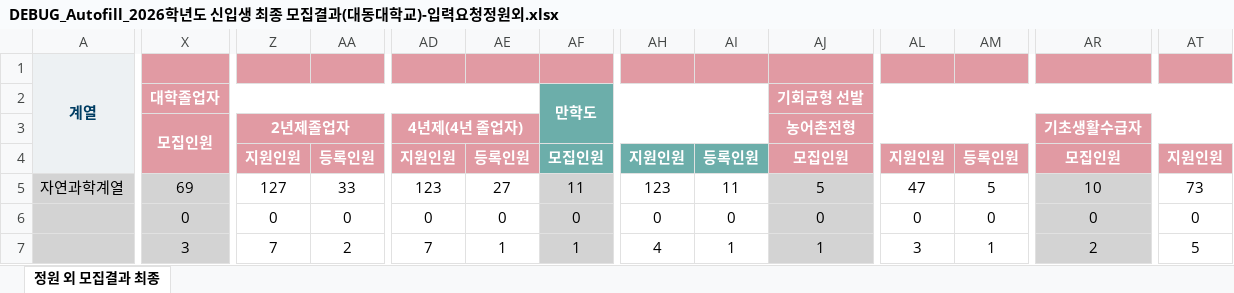
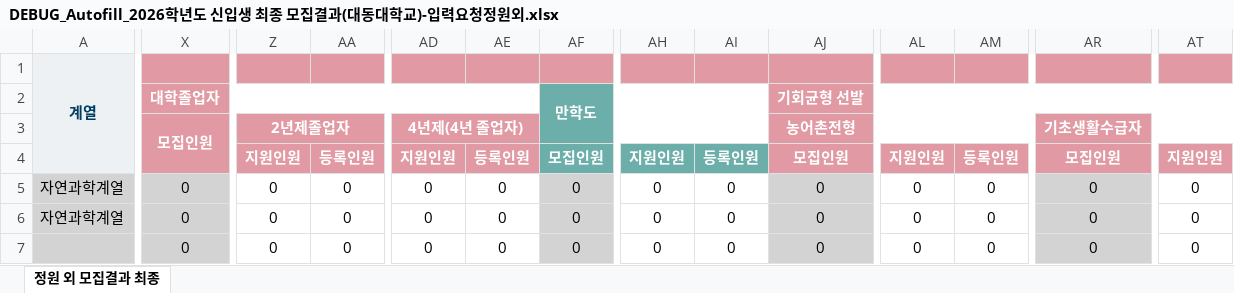
Before and after one commit to prowizt/Admission-Pilot, an Excel workbook: backend/temp/DEBUG_Autofill_2026학년도 신입생 최종 모집결과(대동대학교)-입력요청정원외.xlsx, sheet 정원 외 모집결과 최종, drawn as a sheet; only a part is shown, gaps mark what is left out; values as stored, in another font and other column widths than the file's, no borders; the diff covers the shown part only; the diff names each change by its address in the sheet, - before the commit and + after, or states it on an @@ line.

```diff
--- a/backend/temp/DEBUG_Autofill_2026학년도 신입생 최종 모집결과(대동대학교)-입력요청정원외.xlsx (sheet 정원 외 모집결과 최종)
+++ b/backend/temp/DEBUG_Autofill_2026학년도 신입생 최종 모집결과(대동대학교)-입력요청정원외.xlsx (sheet 정원 외 모집결과 최종)
-X5: 69
+X5: 0
-Z5: 127
+Z5: 0
-AA5: 33
+AA5: 0
-AD5: 123
+AD5: 0
-AE5: 27
+AE5: 0
-AF5: 11
+AF5: 0
-AH5: 123
+AH5: 0
-AI5: 11
+AI5: 0
-AJ5: 5
+AJ5: 0
-AL5: 47
+AL5: 0
-AM5: 5
+AM5: 0
-AR5: 10
+AR5: 0
-AT5: 73
+AT5: 0
-A6: (empty)
+A6: 자연과학계열
-X7: 3
+X7: 0
-Z7: 7
+Z7: 0
-AA7: 2
+AA7: 0
-AD7: 7
+AD7: 0
-AE7: 1
+AE7: 0
-AF7: 1
+AF7: 0
-AH7: 4
+AH7: 0
-AI7: 1
+AI7: 0
-AJ7: 1
+AJ7: 0
-AL7: 3
+AL7: 0
-AM7: 1
+AM7: 0
-AR7: 2
+AR7: 0
-AT7: 5
+AT7: 0
```
Also changed, not shown: 92 edited cells elsewhere in this sheet, 2026학년도 신입생 최종 모집결과(대동대학교)-입력요청정원외.xlsx, 32 other files.
